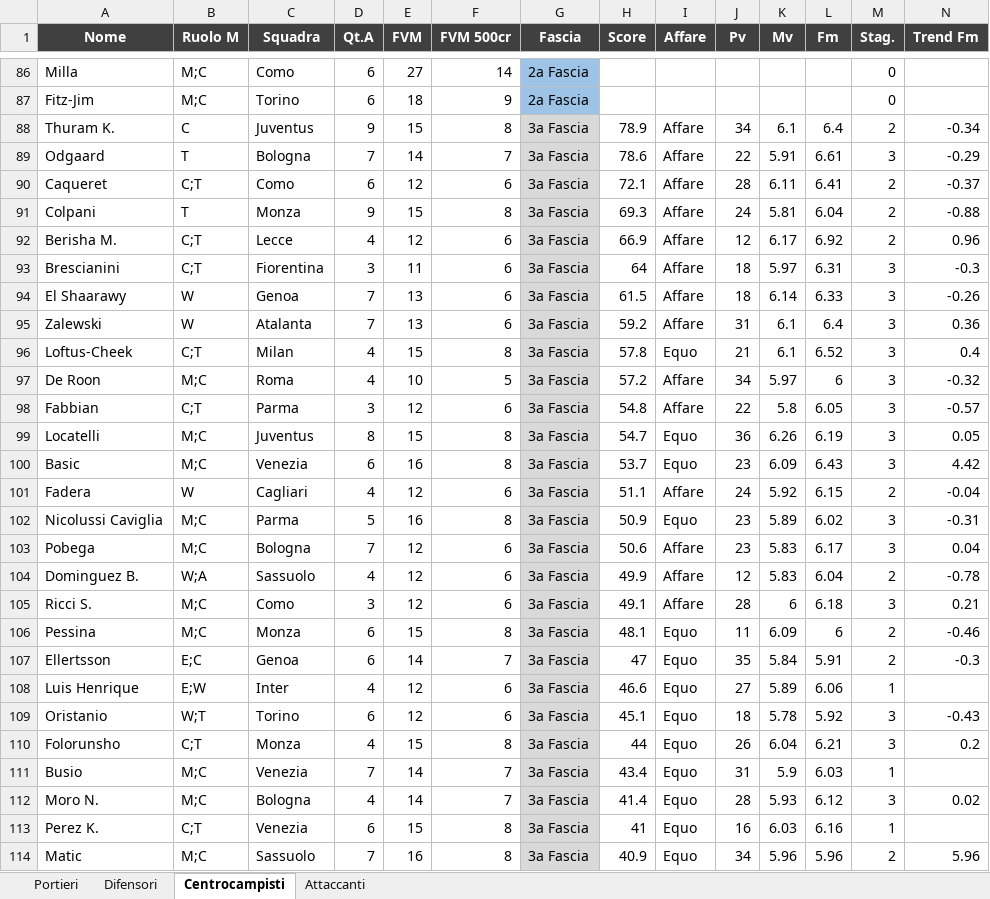
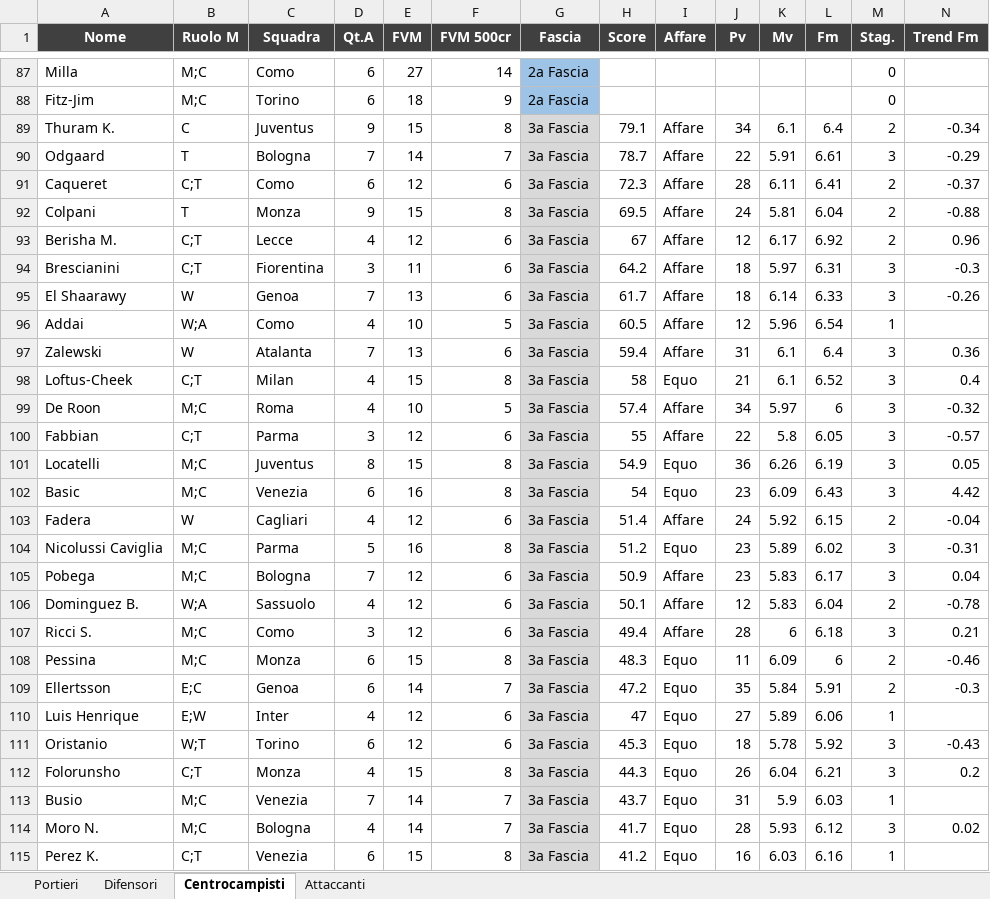
Before and after one commit to danielebaldo/fantaden, an Excel workbook: export/lista_asta.xlsx, sheet Centrocampisti, drawn as a sheet; only a part is shown, gaps mark what is left out; values as stored, in another font and other column widths than the file's, no borders; removed rows and columns are numbered as before the commit, all else as after; rows hold the shown columns only; the diff covers the shown part only; the diff names each change by its address in the sheet, - before the commit and + after, or states it on an @@ line.

```diff
--- a/export/lista_asta.xlsx (sheet Centrocampisti)
+++ b/export/lista_asta.xlsx (sheet Centrocampisti)
-H89 (Score): 78.9
+H89 (Score): 79.1
-H90 (Score): 78.6
+H90 (Score): 78.7
-H91 (Score): 72.1
+H91 (Score): 72.3
-H92 (Score): 69.3
+H92 (Score): 69.5
-H93 (Score): 66.9
+H93 (Score): 67
-H94 (Score): 64
+H94 (Score): 64.2
-H95 (Score): 61.5
+H95 (Score): 61.7
+row 96: Addai | W;A | Como | 4 | 10 | 5 | 3a Fascia | 60.5 | Affare | 12 | 5.96 | 6.54 | 1
-H97 (Score): 59.2
+H97 (Score): 59.4
-H98 (Score): 57.8
+H98 (Score): 58
-H99 (Score): 57.2
+H99 (Score): 57.4
-H100 (Score): 54.8
+H100 (Score): 55
-H101 (Score): 54.7
+H101 (Score): 54.9
-H102 (Score): 53.7
+H102 (Score): 54
-H103 (Score): 51.1
+H103 (Score): 51.4
-H104 (Score): 50.9
+H104 (Score): 51.2
-H105 (Score): 50.6
+H105 (Score): 50.9
-H106 (Score): 49.9
+H106 (Score): 50.1
-H107 (Score): 49.1
+H107 (Score): 49.4
-H108 (Score): 48.1
+H108 (Score): 48.3
-H109 (Score): 47
+H109 (Score): 47.2
-H110 (Score): 46.6
+H110 (Score): 47
-H111 (Score): 45.1
+H111 (Score): 45.3
-H112 (Score): 44
+H112 (Score): 44.3
-H113 (Score): 43.4
+H113 (Score): 43.7
-H114 (Score): 41.4
+H114 (Score): 41.7
-H115 (Score): 41
+H115 (Score): 41.2
-row 114: Matic | M;C | Sassuolo | 7 | 16 | 8 | 3a Fascia | 40.9 | Equo | 34 | 5.96 | 5.96 | 2 | 5.96
```
Also changed, not shown: 8 added rows, 7 removed rows and 111 edited cells elsewhere in this sheet, 5 other files.
